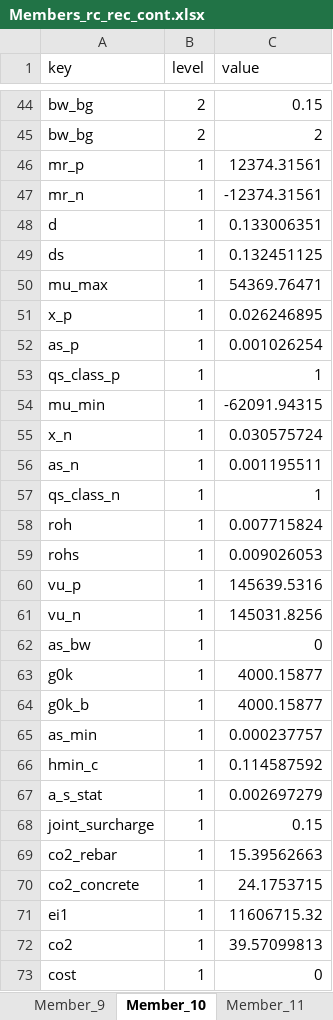
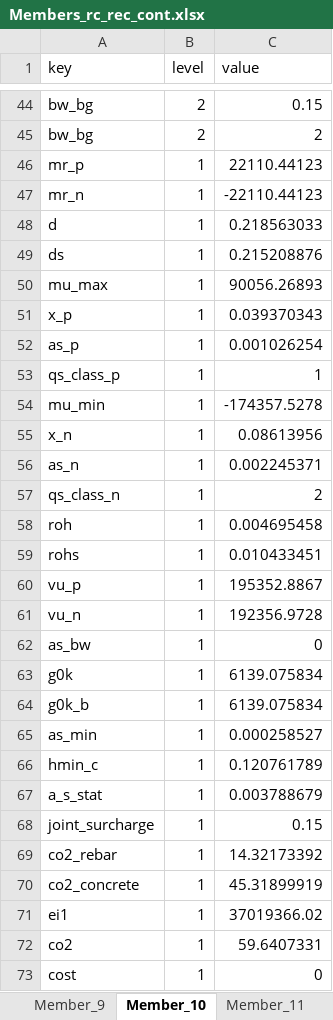
Before and after one commit to gat-dse/StustainabilityDrivenStructuralDesign, an Excel workbook: 260513_Betonartikel/Resultate/Members_rc_rec_cont.xlsx, sheet Member_10, drawn as a sheet; only a part is shown, gaps mark what is left out; values as stored, in another font and other column widths than the file's, no borders; the diff covers the shown part only; the diff names each change by its address in the sheet, - before the commit and + after, or states it on an @@ line.

```diff
--- a/260513_Betonartikel/Resultate/Members_rc_rec_cont.xlsx (sheet Member_10)
+++ b/260513_Betonartikel/Resultate/Members_rc_rec_cont.xlsx (sheet Member_10)
-C46 (value): 12374.31561
+C46 (value): 22110.44123
-C47 (value): -12374.31561
+C47 (value): -22110.44123
-C48 (value): 0.133006351
+C48 (value): 0.218563033
-C49 (value): 0.132451125
+C49 (value): 0.215208876
-C50 (value): 54369.76471
+C50 (value): 90056.26893
-C51 (value): 0.026246895
+C51 (value): 0.039370343
-C54 (value): -62091.94315
+C54 (value): -174357.5278
-C55 (value): 0.030575724
+C55 (value): 0.08613956
-C56 (value): 0.001195511
+C56 (value): 0.002245371
-C57 (value): 1
+C57 (value): 2
-C58 (value): 0.007715824
+C58 (value): 0.004695458
-C59 (value): 0.009026053
+C59 (value): 0.010433451
-C60 (value): 145639.5316
+C60 (value): 195352.8867
-C61 (value): 145031.8256
+C61 (value): 192356.9728
-C63:C64 (value): 4000.15877
+C63:C64 (value): 6139.075834
-C65 (value): 0.000237757
+C65 (value): 0.000258527
-C66 (value): 0.114587592
+C66 (value): 0.120761789
-C67 (value): 0.002697279
+C67 (value): 0.003788679
-C69 (value): 15.39562663
+C69 (value): 14.32173392
-C70 (value): 24.1753715
+C70 (value): 45.31899919
-C71 (value): 11606715.32
+C71 (value): 37019366.02
-C72 (value): 39.57099813
+C72 (value): 59.6407331
```
Also changed, not shown: 42 edited cells elsewhere in this sheet, sheet Member_27, sheet Member_28, sheet Member_26, sheet Member_9, sheet Member_45, sheet Member_36, 41 more sheets, other sheet tabs, 260513_Betonartikel/Resultate/Members_rc_rec.xlsx, 260513_Betonartikel/Results/Members_rc_rec_2.xlsx, 10 other files.
